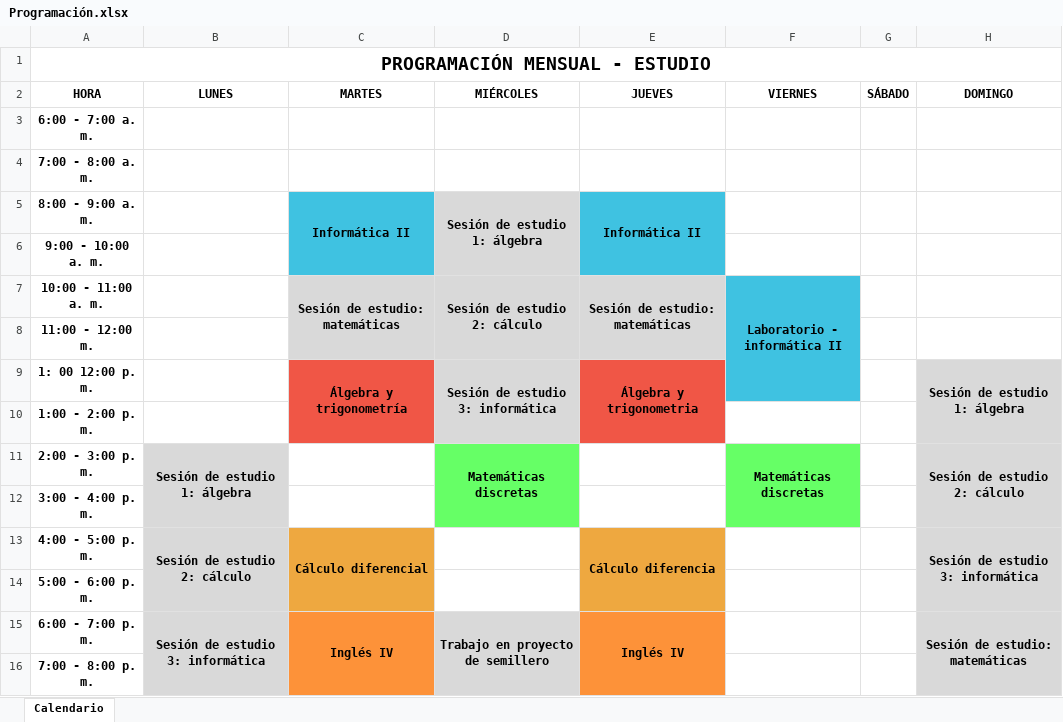
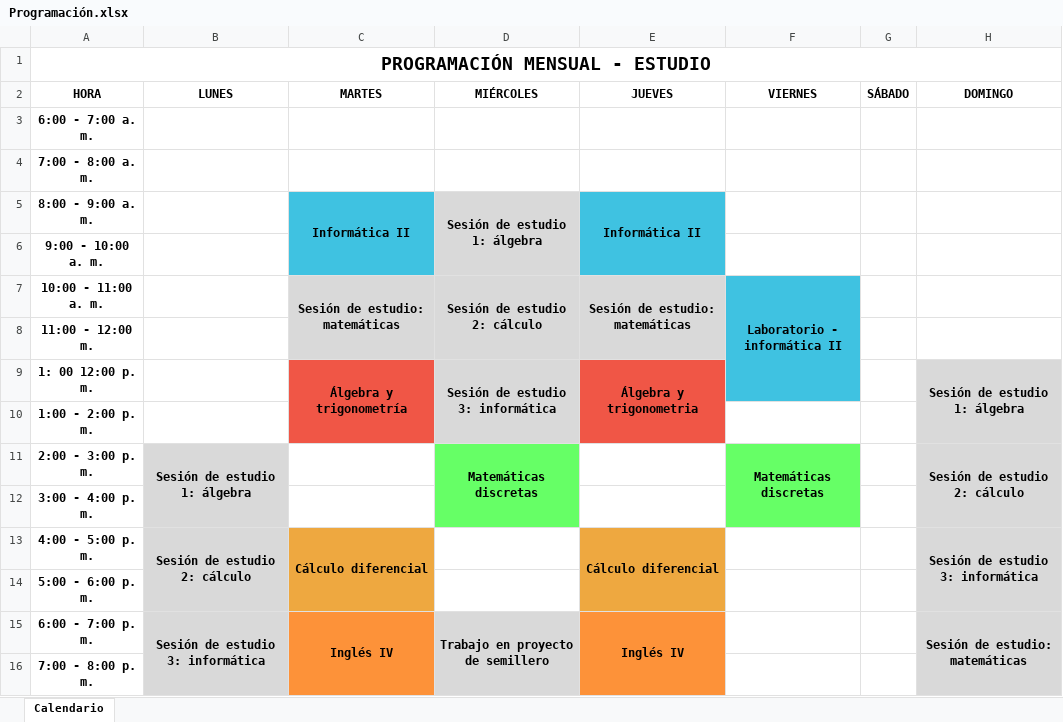
Before and after one commit to berbu25/Programacion-mensual, an Excel workbook: Programación.xlsx, sheet Calendario, drawn as a sheet; values as stored, in another font and other column widths than the file's, no borders; the diff names each change by its address in the sheet, - before the commit and + after, or states it on an @@ line.

```diff
--- a/Programación.xlsx (sheet Calendario)
+++ b/Programación.xlsx (sheet Calendario)
-E13 (JUEVES): Cálculo diferencia
+E13 (JUEVES): Cálculo diferencial
```
